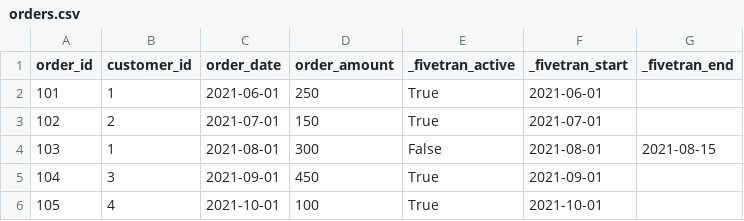
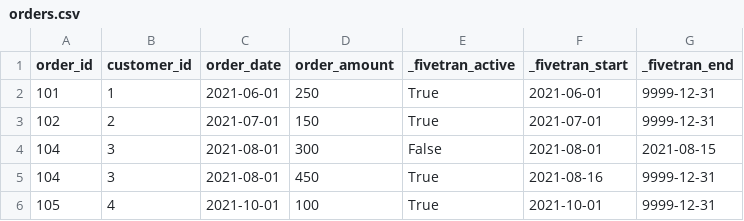
Before and after one commit to martinchakarov/dbt_hard_delete, a CSV file: seeds/orders.csv, drawn as a sheet.

```diff
--- a/seeds/orders.csv
+++ b/seeds/orders.csv
@@ -1,6 +1,6 @@
 order_id,customer_id,order_date,order_amount,_fivetran_active,_fivetran_start,_fivetran_end
-101,1,2021-06-01,250,True,2021-06-01,
-102,2,2021-07-01,150,True,2021-07-01,
-103,1,2021-08-01,300,False,2021-08-01,2021-08-15
-104,3,2021-09-01,450,True,2021-09-01,
-105,4,2021-10-01,100,True,2021-10-01,
+101,1,2021-06-01,250,True,2021-06-01,9999-12-31
+102,2,2021-07-01,150,True,2021-07-01,9999-12-31
+104,3,2021-08-01,300,False,2021-08-01,2021-08-15
+104,3,2021-08-01,450,True,2021-08-16,9999-12-31
+105,4,2021-10-01,100,True,2021-10-01,9999-12-31
```
Also changed, not shown: 7 other files.
